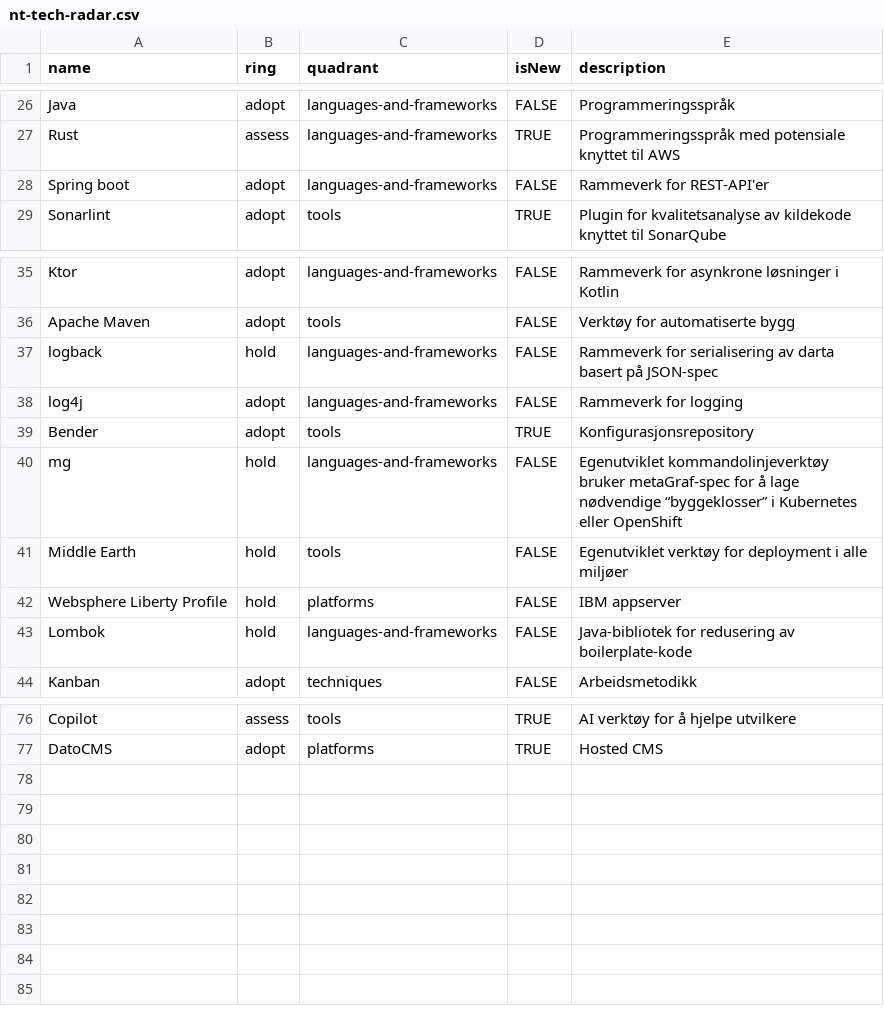
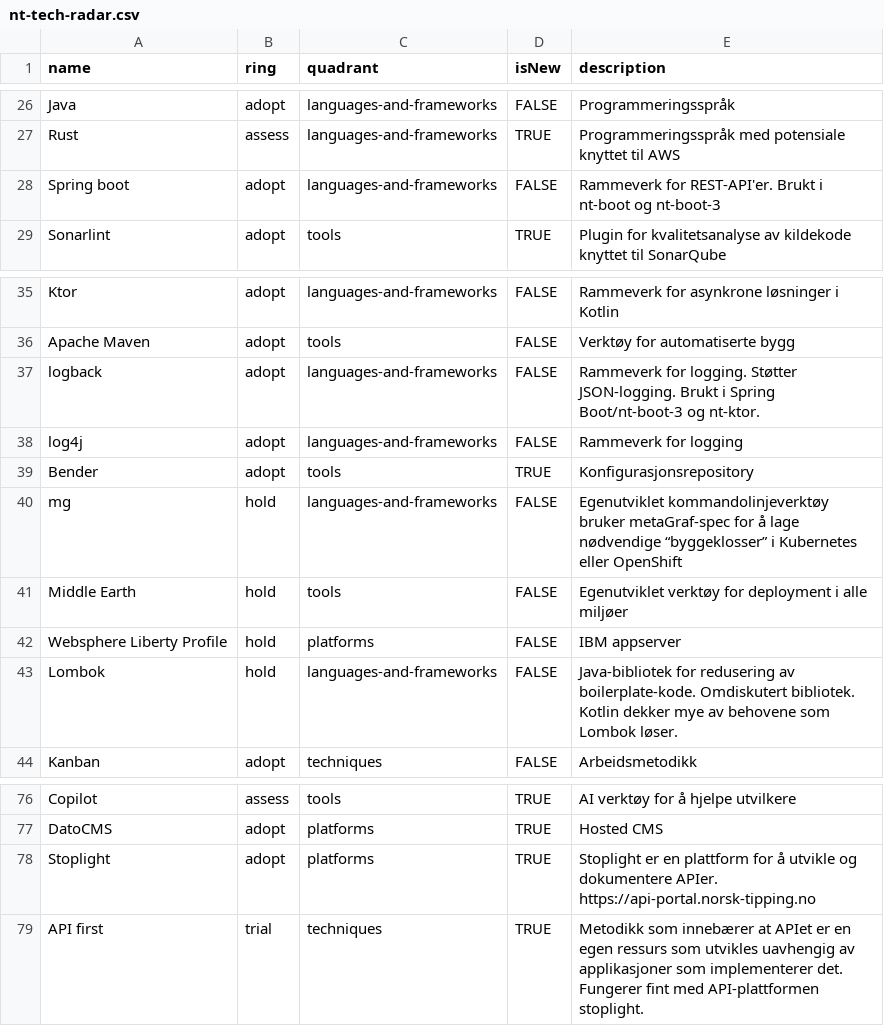
Before and after one commit to Norsk-Tipping/tech-radar, a CSV file: nt-tech-radar.csv, drawn as a sheet; only a part is shown, gaps mark what is left out.

Commit message:
Adjust logback. Add stoplight and api first.

```diff
--- a/nt-tech-radar.csv
+++ b/nt-tech-radar.csv
@@ -27,3 +27,3 @@ Java,adopt,languages-and-frameworks,FALSE,Programmeringsspråk
 Rust,assess,languages-and-frameworks,TRUE,Programmeringsspråk med potensiale knyttet til AWS
-Spring boot,adopt,languages-and-frameworks,FALSE,Rammeverk for REST-API'er
+Spring boot,adopt,languages-and-frameworks,FALSE,Rammeverk for REST-API'er. Brukt i nt-boot og nt-boot-3
 Sonarlint,adopt,tools,TRUE,Plugin for kvalitetsanalyse av kildekode knyttet til SonarQube
@@ -36,3 +36,3 @@ Ktor,adopt,languages-and-frameworks,FALSE,Rammeverk for asynkrone løsninger i K
 Apache Maven,adopt,tools,FALSE,Verktøy for automatiserte bygg
-logback,hold,languages-and-frameworks,FALSE,Rammeverk for serialisering av darta basert på JSON-spec
+logback,adopt,languages-and-frameworks,FALSE,Rammeverk for logging. Støtter JSON-logging. Brukt i Spring Boot/nt-boot-3 og nt-ktor.
 log4j,adopt,languages-and-frameworks,FALSE,Rammeverk for logging
@@ -42,3 +42,3 @@ Middle Earth,hold,tools,FALSE,Egenutviklet verktøy for deployment i alle miljø
 Websphere Liberty Profile,hold,platforms,FALSE,IBM appserver
-Lombok,hold,languages-and-frameworks,FALSE,Java-bibliotek for redusering av boilerplate-kode
+Lombok,hold,languages-and-frameworks,FALSE,Java-bibliotek for redusering av boilerplate-kode. Omdiskutert bibliotek. Kotlin dekker mye av behovene som Lombok løser.
 Kanban,adopt,techniques,FALSE,Arbeidsmetodikk
@@ -77 +77,3 @@ Copilot,assess,tools,TRUE,AI verktøy for å hjelpe utvilkere
 DatoCMS,adopt,platforms,TRUE,Hosted CMS
+Stoplight,adopt,platforms,TRUE,Stoplight er en plattform for å utvikle og dokumentere APIer. https://api-portal.norsk-tipping.no
+API first,trial,techniques,TRUE,Metodikk som innebærer at APIet er en egen ressurs som utvikles uavhengig av applikasjoner som implementerer det. Fungerer fint med API-plattformen stoplight.
```
